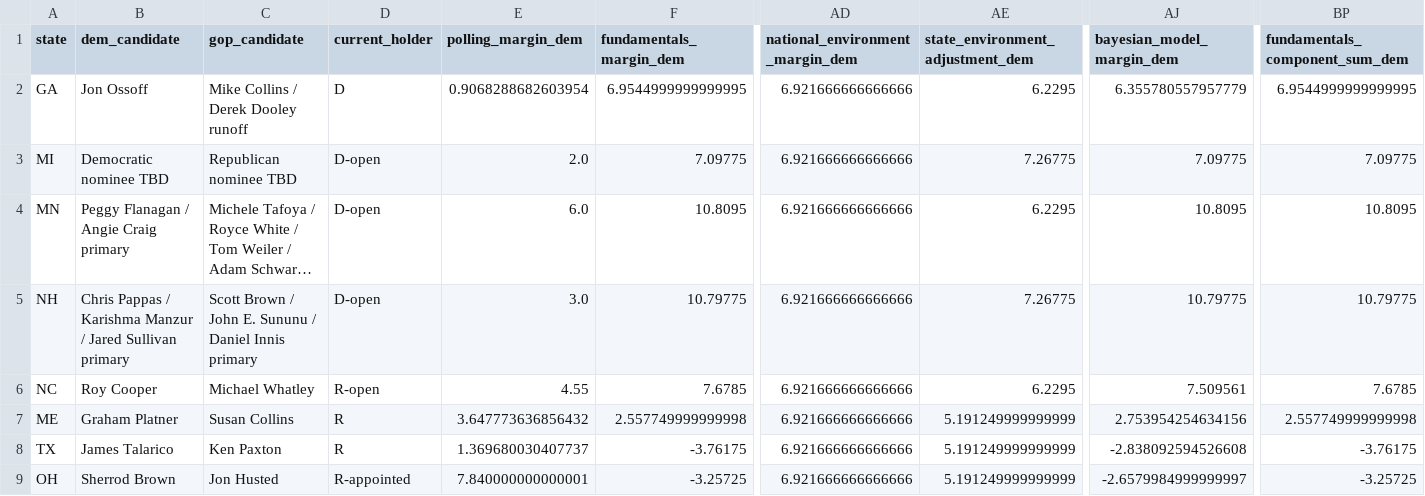
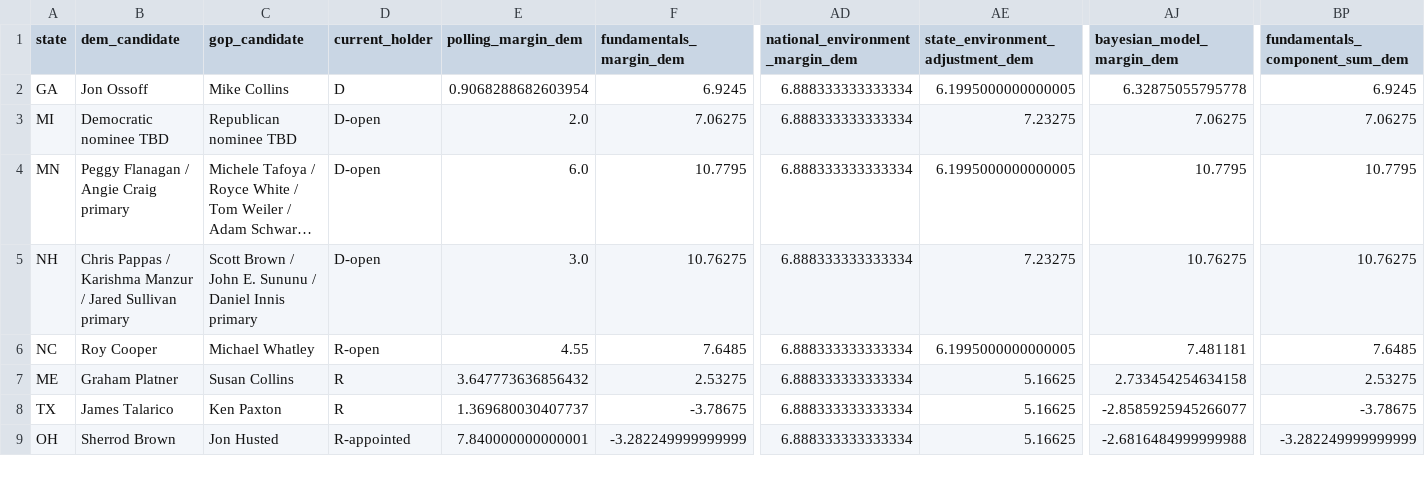
Before and after one commit to benyelin/2026-senate-model, a CSV file: inputs/race_inputs.csv, drawn as a sheet; only a part is shown, gaps mark what is left out; long unchanged cells end in …; the diff covers the shown part only; the diff names each change by its address in the sheet, - before the commit and + after, or states it on an @@ line.

```diff
--- a/inputs/race_inputs.csv
+++ b/inputs/race_inputs.csv
-C2 (gop_candidate): Mike Collins / Derek Dooley runoff
+C2 (gop_candidate): Mike Collins
-F2 (fundamentals_margin_dem): 6.9544999999999995
+F2 (fundamentals_margin_dem): 6.9245
-AD2:AD9 (national_environment_margin_dem): 6.921666666666666
+AD2:AD9 (national_environment_margin_dem): 6.888333333333334
-AE2 (state_environment_adjustment_dem): 6.2295
+AE2 (state_environment_adjustment_dem): 6.1995000000000005
-AJ2 (bayesian_model_margin_dem): 6.355780557957779
+AJ2 (bayesian_model_margin_dem): 6.32875055795778
-BP2 (fundamentals_component_sum_dem): 6.9544999999999995
+BP2 (fundamentals_component_sum_dem): 6.9245
-F3 (fundamentals_margin_dem): 7.09775
+F3 (fundamentals_margin_dem): 7.06275
-AE3 (state_environment_adjustment_dem): 7.26775
+AE3 (state_environment_adjustment_dem): 7.23275
-AJ3 (bayesian_model_margin_dem): 7.09775
+AJ3 (bayesian_model_margin_dem): 7.06275
-BP3 (fundamentals_component_sum_dem): 7.09775
+BP3 (fundamentals_component_sum_dem): 7.06275
-F4 (fundamentals_margin_dem): 10.8095
+F4 (fundamentals_margin_dem): 10.7795
-AE4 (state_environment_adjustment_dem): 6.2295
+AE4 (state_environment_adjustment_dem): 6.1995000000000005
-AJ4 (bayesian_model_margin_dem): 10.8095
+AJ4 (bayesian_model_margin_dem): 10.7795
-BP4 (fundamentals_component_sum_dem): 10.8095
+BP4 (fundamentals_component_sum_dem): 10.7795
-F5 (fundamentals_margin_dem): 10.79775
+F5 (fundamentals_margin_dem): 10.76275
-AE5 (state_environment_adjustment_dem): 7.26775
+AE5 (state_environment_adjustment_dem): 7.23275
-AJ5 (bayesian_model_margin_dem): 10.79775
+AJ5 (bayesian_model_margin_dem): 10.76275
-BP5 (fundamentals_component_sum_dem): 10.79775
+BP5 (fundamentals_component_sum_dem): 10.76275
-F6 (fundamentals_margin_dem): 7.6785
+F6 (fundamentals_margin_dem): 7.6485
-AE6 (state_environment_adjustment_dem): 6.2295
+AE6 (state_environment_adjustment_dem): 6.1995000000000005
-AJ6 (bayesian_model_margin_dem): 7.509561
+AJ6 (bayesian_model_margin_dem): 7.481181
-BP6 (fundamentals_component_sum_dem): 7.6785
+BP6 (fundamentals_component_sum_dem): 7.6485
-F7 (fundamentals_margin_dem): 2.557749999999998
+F7 (fundamentals_margin_dem): 2.53275
-AE7:AE9 (state_environment_adjustment_dem): 5.191249999999999
+AE7:AE9 (state_environment_adjustment_dem): 5.16625
-AJ7 (bayesian_model_margin_dem): 2.753954254634156
+AJ7 (bayesian_model_margin_dem): 2.733454254634158
-BP7 (fundamentals_component_sum_dem): 2.557749999999998
+BP7 (fundamentals_component_sum_dem): 2.53275
-F8 (fundamentals_margin_dem): -3.76175
+F8 (fundamentals_margin_dem): -3.78675
-AJ8 (bayesian_model_margin_dem): -2.838092594526608
+AJ8 (bayesian_model_margin_dem): -2.8585925945266077
-BP8 (fundamentals_component_sum_dem): -3.76175
+BP8 (fundamentals_component_sum_dem): -3.78675
-F9 (fundamentals_margin_dem): -3.25725
+F9 (fundamentals_margin_dem): -3.282249999999999
-AJ9 (bayesian_model_margin_dem): -2.6579984999999997
+AJ9 (bayesian_model_margin_dem): -2.6816484999999988
-BP9 (fundamentals_component_sum_dem): -3.25725
+BP9 (fundamentals_component_sum_dem): -3.282249999999999
```
Also changed, not shown: 135 edited cells elsewhere in this file, inputs/bayesian_update_generated.csv, outputs/race_stats.csv, 8 other files.
